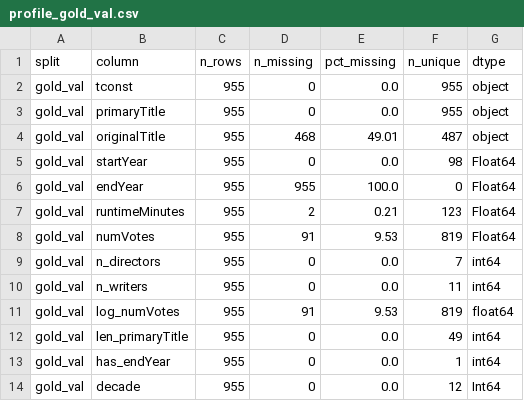
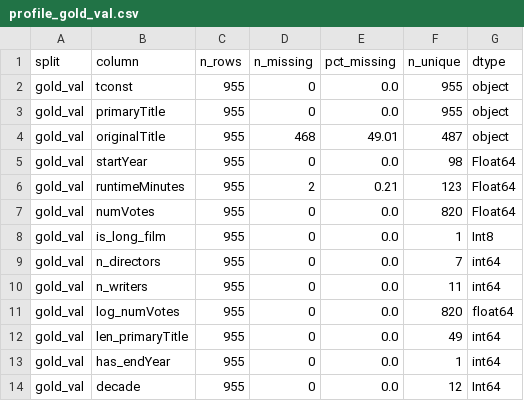
Before and after one commit to BhinkAtUVA/BigDataIMDB, a CSV file: imdb_pipeline/outputs/profiles/profile_gold_val.csv, drawn as a sheet.

```diff
--- a/imdb_pipeline/outputs/profiles/profile_gold_val.csv
+++ b/imdb_pipeline/outputs/profiles/profile_gold_val.csv
@@ -5,8 +5,8 @@ gold_val,originalTitle,955,468,49.01,487,object
 gold_val,startYear,955,0,0.0,98,Float64
-gold_val,endYear,955,955,100.0,0,Float64
 gold_val,runtimeMinutes,955,2,0.21,123,Float64
-gold_val,numVotes,955,91,9.53,819,Float64
+gold_val,numVotes,955,0,0.0,820,Float64
+gold_val,is_long_film,955,0,0.0,1,Int8
 gold_val,n_directors,955,0,0.0,7,int64
 gold_val,n_writers,955,0,0.0,11,int64
-gold_val,log_numVotes,955,91,9.53,819,float64
+gold_val,log_numVotes,955,0,0.0,820,float64
 gold_val,len_primaryTitle,955,0,0.0,49,int64
```
Also changed, not shown: imdb_pipeline/data/processed/test_features.csv, imdb_pipeline/data/processed/val_features.csv, 5 other files.
